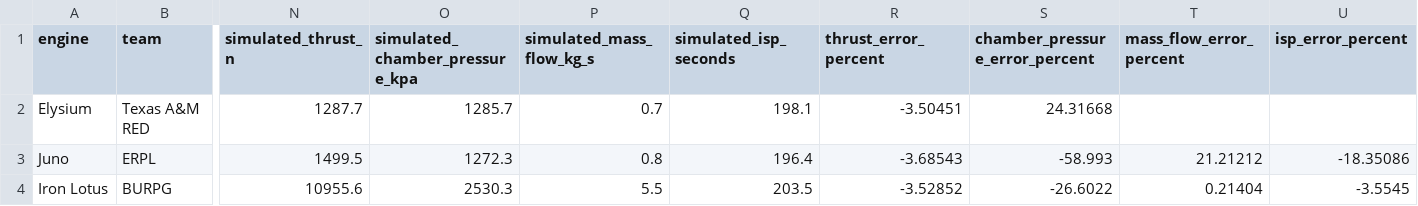
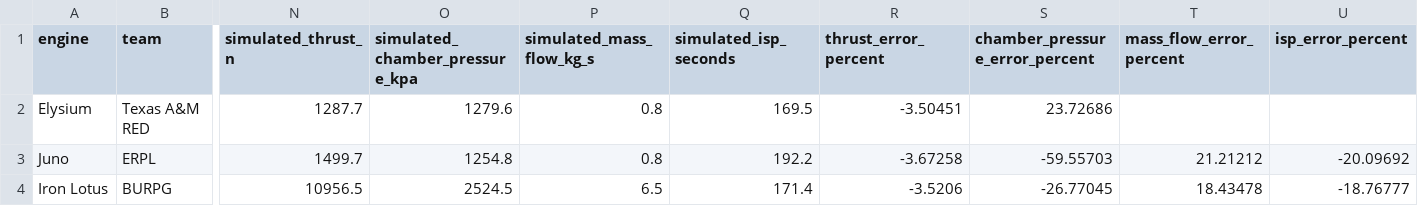
Before and after one commit to iavros/StanThrust, a CSV file: docs/overleaf_solver_report/data/reconstructed_benchmark_cases.csv, drawn as a sheet; only a part is shown, gaps mark what is left out; the diff names each change by its address in the sheet, - before the commit and + after, or states it on an @@ line.

```diff
--- a/docs/overleaf_solver_report/data/reconstructed_benchmark_cases.csv
+++ b/docs/overleaf_solver_report/data/reconstructed_benchmark_cases.csv
-O2 (simulated_chamber_pressure_kpa): 1285.7
+O2 (simulated_chamber_pressure_kpa): 1279.6
-P2 (simulated_mass_flow_kg_s): 0.7
+P2 (simulated_mass_flow_kg_s): 0.8
-Q2 (simulated_isp_seconds): 198.1
+Q2 (simulated_isp_seconds): 169.5
-S2 (chamber_pressure_error_percent): 24.31668
+S2 (chamber_pressure_error_percent): 23.72686
-N3 (simulated_thrust_n): 1499.5
+N3 (simulated_thrust_n): 1499.7
-O3 (simulated_chamber_pressure_kpa): 1272.3
+O3 (simulated_chamber_pressure_kpa): 1254.8
-Q3 (simulated_isp_seconds): 196.4
+Q3 (simulated_isp_seconds): 192.2
-R3 (thrust_error_percent): -3.68543
+R3 (thrust_error_percent): -3.67258
-S3 (chamber_pressure_error_percent): -58.993
+S3 (chamber_pressure_error_percent): -59.55703
-U3 (isp_error_percent): -18.35086
+U3 (isp_error_percent): -20.09692
-N4 (simulated_thrust_n): 10955.6
+N4 (simulated_thrust_n): 10956.5
-O4 (simulated_chamber_pressure_kpa): 2530.3
+O4 (simulated_chamber_pressure_kpa): 2524.5
-P4 (simulated_mass_flow_kg_s): 5.5
+P4 (simulated_mass_flow_kg_s): 6.5
-Q4 (simulated_isp_seconds): 203.5
+Q4 (simulated_isp_seconds): 171.4
-R4 (thrust_error_percent): -3.52852
+R4 (thrust_error_percent): -3.5206
-S4 (chamber_pressure_error_percent): -26.6022
+S4 (chamber_pressure_error_percent): -26.77045
-T4 (mass_flow_error_percent): 0.21404
+T4 (mass_flow_error_percent): 18.43478
-U4 (isp_error_percent): -3.5545
+U4 (isp_error_percent): -18.76777
```
Also changed, not shown: docs/overleaf_solver_report/data/axial_profile.csv, docs/overleaf_solver_report/data/benchmark_engines.csv, 17 other files.
